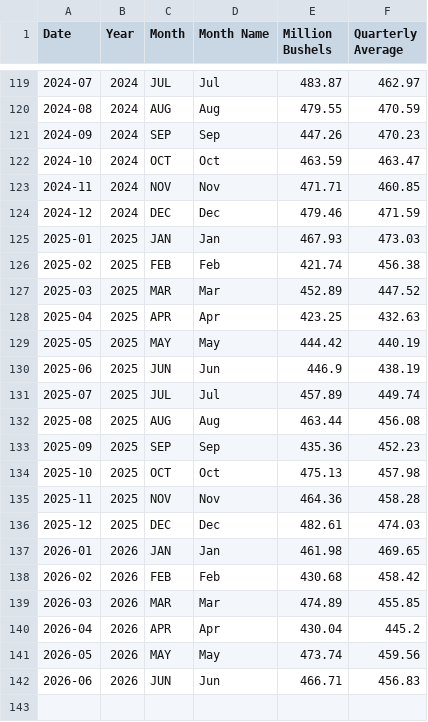
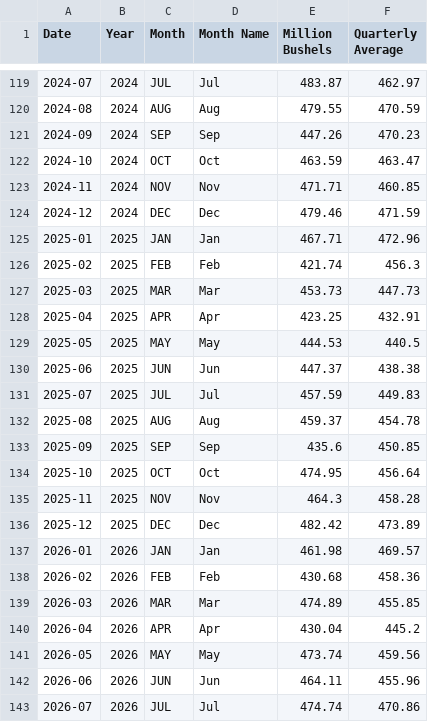
Before and after one commit to hruck/growthenergy-dashboard-data, a CSV file: agriculture/corn_fuel_alcohol_monthly.csv, drawn as a sheet; only a part is shown, gaps mark what is left out.

Commit message:
datahub monthly refresh 2026-09-07 [runner]

```diff
--- a/agriculture/corn_fuel_alcohol_monthly.csv
+++ b/agriculture/corn_fuel_alcohol_monthly.csv
@@ -124,16 +124,16 @@ Date,Year,Month,Month Name,Million Bushels,Quarterly Average
 2024-12,2024,DEC,Dec,479.46,471.59
-2025-01,2025,JAN,Jan,467.93,473.03
-2025-02,2025,FEB,Feb,421.74,456.38
-2025-03,2025,MAR,Mar,452.89,447.52
-2025-04,2025,APR,Apr,423.25,432.63
-2025-05,2025,MAY,May,444.42,440.19
-2025-06,2025,JUN,Jun,446.9,438.19
-2025-07,2025,JUL,Jul,457.89,449.74
-2025-08,2025,AUG,Aug,463.44,456.08
-2025-09,2025,SEP,Sep,435.36,452.23
-2025-10,2025,OCT,Oct,475.13,457.98
-2025-11,2025,NOV,Nov,464.36,458.28
-2025-12,2025,DEC,Dec,482.61,474.03
-2026-01,2026,JAN,Jan,461.98,469.65
-2026-02,2026,FEB,Feb,430.68,458.42
+2025-01,2025,JAN,Jan,467.71,472.96
+2025-02,2025,FEB,Feb,421.74,456.3
+2025-03,2025,MAR,Mar,453.73,447.73
+2025-04,2025,APR,Apr,423.25,432.91
+2025-05,2025,MAY,May,444.53,440.5
+2025-06,2025,JUN,Jun,447.37,438.38
+2025-07,2025,JUL,Jul,457.59,449.83
+2025-08,2025,AUG,Aug,459.37,454.78
+2025-09,2025,SEP,Sep,435.6,450.85
+2025-10,2025,OCT,Oct,474.95,456.64
+2025-11,2025,NOV,Nov,464.3,458.28
+2025-12,2025,DEC,Dec,482.42,473.89
+2026-01,2026,JAN,Jan,461.98,469.57
+2026-02,2026,FEB,Feb,430.68,458.36
 2026-03,2026,MAR,Mar,474.89,455.85
@@ -141,2 +141,3 @@ Date,Year,Month,Month Name,Million Bushels,Quarterly Average
 2026-05,2026,MAY,May,473.74,459.56
-2026-06,2026,JUN,Jun,466.71,456.83
+2026-06,2026,JUN,Jun,464.11,455.96
+2026-07,2026,JUL,Jul,474.74,470.86
```
Also changed, not shown: agriculture/corn_fuel_alcohol_annual.csv, agriculture/sorghum_fuel_alcohol_monthly.csv, 5 other files.
